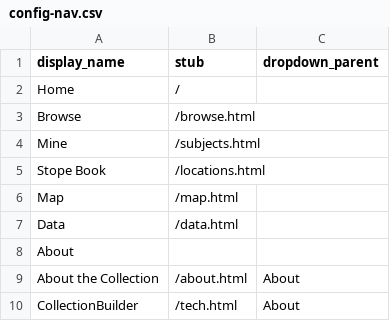
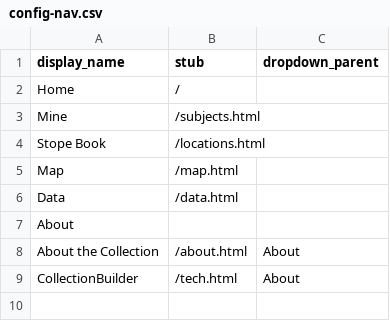
Before and after one commit to cc3199/butte-stope-books, a CSV file: _data/config-nav.csv, drawn as a sheet.

Commit message:
delete browse pages

```diff
--- a/_data/config-nav.csv
+++ b/_data/config-nav.csv
@@ -2,3 +2,2 @@ display_name,stub,dropdown_parent
 Home,/,
-Browse,/browse.html,
 Mine,/subjects.html,
```
Also changed, not shown: 3 other files.
